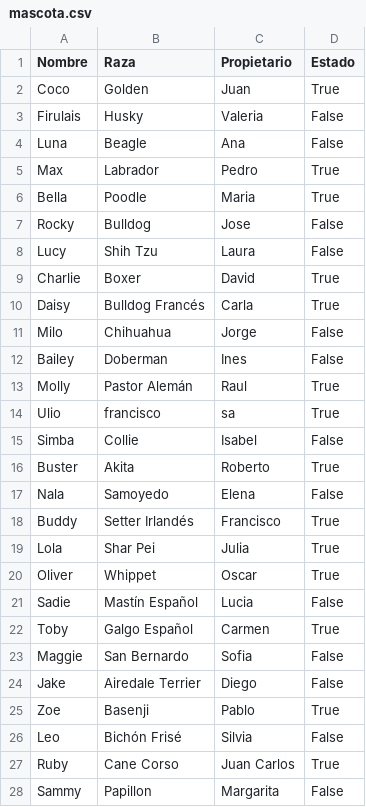
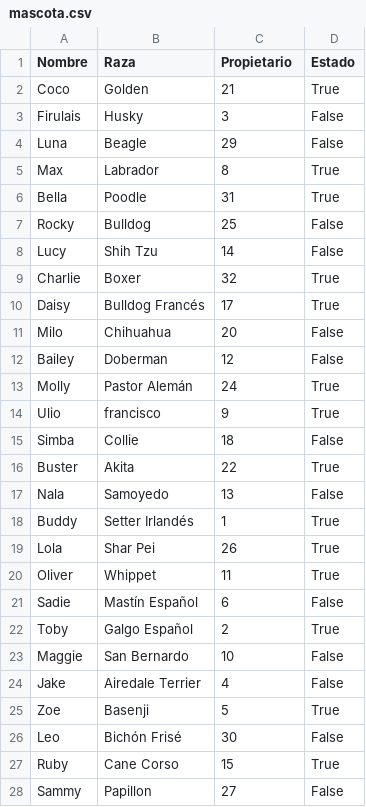
Before and after one commit to JuanBaez77/TPI, a CSV file: csv/mascota.csv, drawn as a sheet; only a part is shown; the diff covers the shown part only.

Commit message:
ADD PROPITERIO MASCOTA

```diff
--- a/csv/mascota.csv
+++ b/csv/mascota.csv
@@ -1,28 +1,28 @@
 Nombre,Raza,Propietario,Estado
-Coco,Golden,Juan,True
-Firulais,Husky,Valeria,False
-Luna,Beagle,Ana,False
-Max,Labrador,Pedro,True
-Bella,Poodle,Maria,True
-Rocky,Bulldog,Jose,False
-Lucy,Shih Tzu,Laura,False
-Charlie,Boxer,David,True
-Daisy,Bulldog Francés,Carla,True
-Milo,Chihuahua,Jorge,False
-Bailey,Doberman,Ines,False
-Molly,Pastor Alemán,Raul,True
-Ulio,francisco,sa,True
-Simba,Collie,Isabel,False
-Buster,Akita,Roberto,True
-Nala,Samoyedo,Elena,False
-Buddy,Setter Irlandés,Francisco,True
-Lola,Shar Pei,Julia,True
-Oliver,Whippet,Oscar,True
-Sadie,Mastín Español,Lucia,False
-Toby,Galgo Español,Carmen,True
-Maggie,San Bernardo,Sofia,False
-Jake,Airedale Terrier,Diego,False
-Zoe,Basenji,Pablo,True
-Leo,Bichón Frisé,Silvia,False
-Ruby,Cane Corso,Juan Carlos,True
-Sammy,Papillon,Margarita,False
+Coco,Golden,21,True
+Firulais,Husky,3,False
+Luna,Beagle,29,False
+Max,Labrador,8,True
+Bella,Poodle,31,True
+Rocky,Bulldog,25,False
+Lucy,Shih Tzu,14,False
+Charlie,Boxer,32,True
+Daisy,Bulldog Francés,17,True
+Milo,Chihuahua,20,False
+Bailey,Doberman,12,False
+Molly,Pastor Alemán,24,True
+Ulio,francisco,9,True
+Simba,Collie,18,False
+Buster,Akita,22,True
+Nala,Samoyedo,13,False
+Buddy,Setter Irlandés,1,True
+Lola,Shar Pei,26,True
+Oliver,Whippet,11,True
+Sadie,Mastín Español,6,False
+Toby,Galgo Español,2,True
+Maggie,San Bernardo,10,False
+Jake,Airedale Terrier,4,False
+Zoe,Basenji,5,True
+Leo,Bichón Frisé,30,False
+Ruby,Cane Corso,15,True
+Sammy,Papillon,27,False
```
Also changed, not shown: 1 removed row and 13 edited cells elsewhere in this file, 3 other files.
